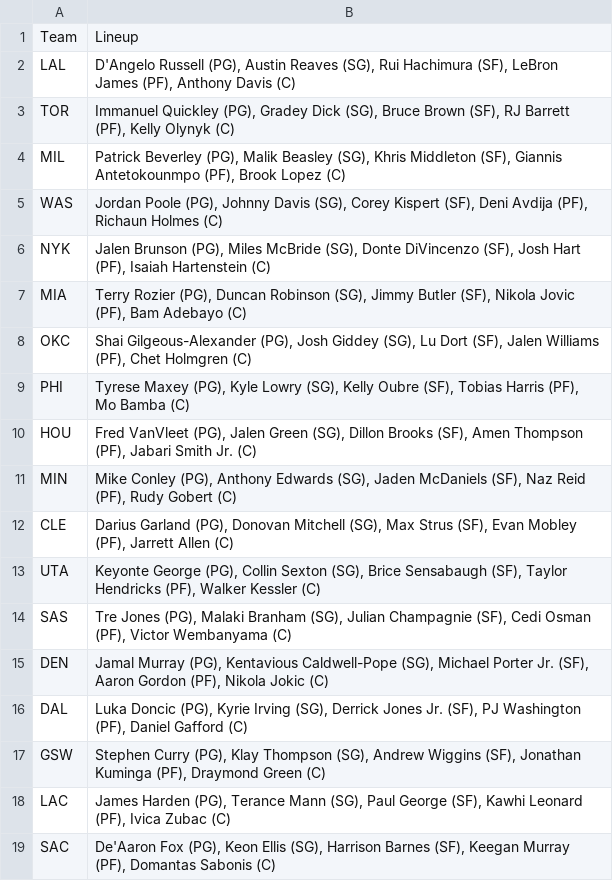
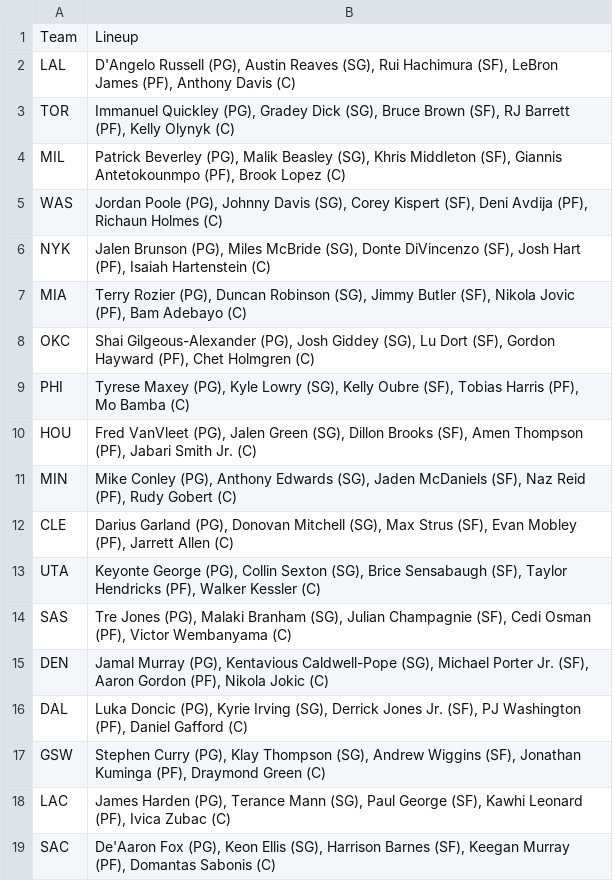
Before and after one commit to DhirenShivdasani/NBA-player-prop-analysis, a CSV file: team_lineups.csv, drawn as a sheet.

```diff
--- a/team_lineups.csv
+++ b/team_lineups.csv
@@ -7,3 +7,3 @@ NYK,"Jalen Brunson (PG), Miles McBride (SG), Donte DiVincenzo (SF), Josh Hart (P
 MIA,"Terry Rozier (PG), Duncan Robinson (SG), Jimmy Butler (SF), Nikola Jovic (PF), Bam Adebayo (C)"
-OKC,"Shai Gilgeous-Alexander (PG), Josh Giddey (SG), Lu Dort (SF), Jalen Williams (PF), Chet Holmgren (C)"
+OKC,"Shai Gilgeous-Alexander (PG), Josh Giddey (SG), Lu Dort (SF), Gordon Hayward (PF), Chet Holmgren (C)"
 PHI,"Tyrese Maxey (PG), Kyle Lowry (SG), Kelly Oubre (SF), Tobias Harris (PF), Mo Bamba (C)"
```
Also changed, not shown: injury_data.csv, over_under_odds.csv.
